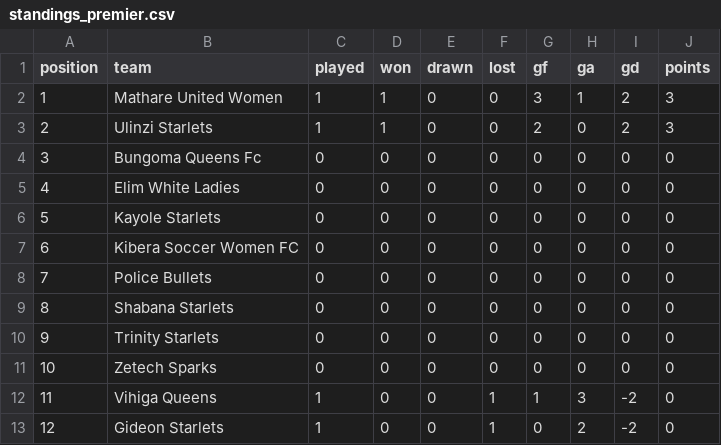
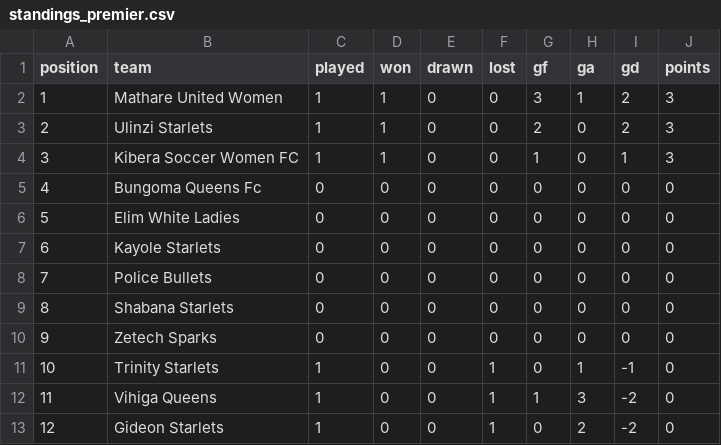
Before and after one commit to gameoncollective-create/gameon-fastapi, a CSV file: data/standings_premier.csv, drawn as a sheet; removed rows and columns are numbered as before the commit, all else as after; the diff names each change by its address in the sheet, - before the commit and + after, or states it on an @@ line.

Commit message:
Update standings_premier.csv

```diff
--- a/data/standings_premier.csv
+++ b/data/standings_premier.csv
+row 4: 3 | Kibera Soccer Women FC | 1 | 1 | 0 | 0 | 1 | 0 | 1 | 3
@@ column A (position) renumbered between rows 5 and 10 @@
-row 7: 6 | Kibera Soccer Women FC | 0 | 0 | 0 | 0 | 0 | 0 | 0 | 0
-row 10: 9 | Trinity Starlets | 0 | 0 | 0 | 0 | 0 | 0 | 0 | 0
+row 11: 10 | Trinity Starlets | 1 | 0 | 0 | 1 | 0 | 1 | -1 | 0
```
